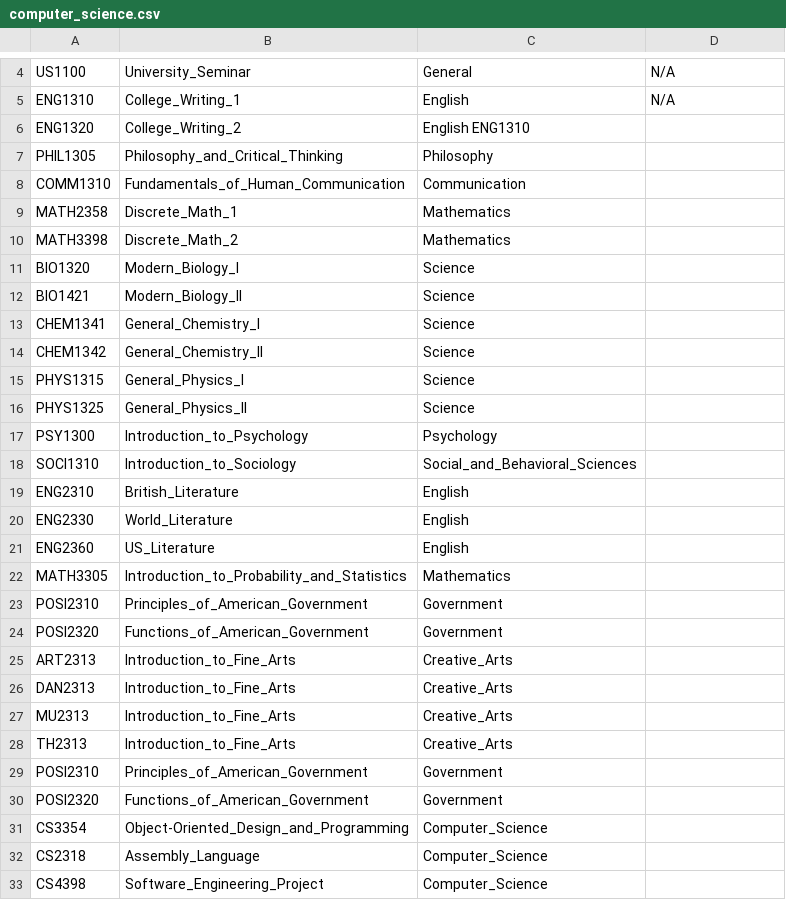
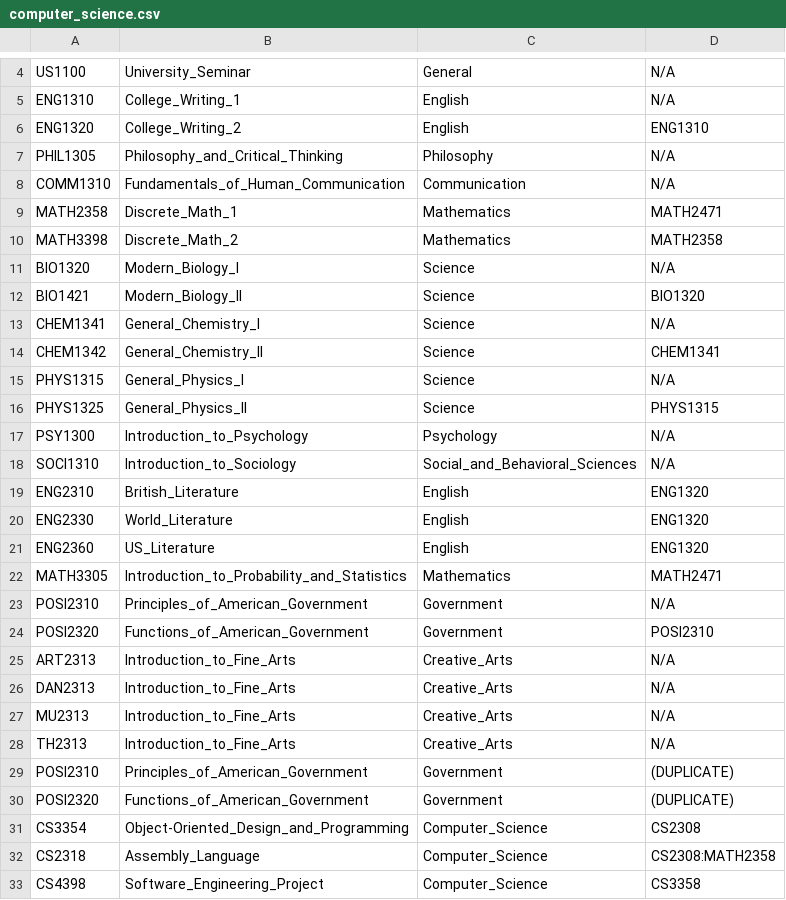
Before and after one commit to samaniehsan/auto-scheduler, a CSV file: data/classes/computer_science.csv, drawn as a sheet; only a part is shown, gaps mark what is left out; the diff covers the shown part only.

Commit message:
Update computer_science.csv

```diff
--- a/data/classes/computer_science.csv
+++ b/data/classes/computer_science.csv
@@ -5,29 +5,29 @@ US1100,University_Seminar,General, N/A
 ENG1310,College_Writing_1,English, N/A
-ENG1320,College_Writing_2,English ENG1310
-PHIL1305,Philosophy_and_Critical_Thinking,Philosophy
-COMM1310,Fundamentals_of_Human_Communication,Communication
-MATH2358,Discrete_Math_1,Mathematics
-MATH3398,Discrete_Math_2,Mathematics
-BIO1320,Modern_Biology_I,Science
-BIO1421,Modern_Biology_II,Science
-CHEM1341,General_Chemistry_I,Science
-CHEM1342,General_Chemistry_II,Science
-PHYS1315,General_Physics_I,Science
-PHYS1325,General_Physics_II,Science
-PSY1300,Introduction_to_Psychology,Psychology
-SOCI1310,Introduction_to_Sociology,Social_and_Behavioral_Sciences
-ENG2310,British_Literature,English
-ENG2330,World_Literature,English
-ENG2360,US_Literature,English
-MATH3305,Introduction_to_Probability_and_Statistics,Mathematics
-POSI2310,Principles_of_American_Government,Government
-POSI2320,Functions_of_American_Government,Government
-ART2313,Introduction_to_Fine_Arts,Creative_Arts
-DAN2313,Introduction_to_Fine_Arts,Creative_Arts
-MU2313,Introduction_to_Fine_Arts,Creative_Arts
-TH2313,Introduction_to_Fine_Arts,Creative_Arts
-POSI2310,Principles_of_American_Government,Government
-POSI2320,Functions_of_American_Government,Government
-CS3354,Object-Oriented_Design_and_Programming,Computer_Science
-CS2318,Assembly_Language,Computer_Science
-CS4398,Software_Engineering_Project,Computer_Science
+ENG1320,College_Writing_2,English, ENG1310
+PHIL1305,Philosophy_and_Critical_Thinking,Philosophy, N/A
+COMM1310,Fundamentals_of_Human_Communication,Communication, N/A
+MATH2358,Discrete_Math_1,Mathematics, MATH2471
+MATH3398,Discrete_Math_2,Mathematics, MATH2358
+BIO1320,Modern_Biology_I,Science, N/A
+BIO1421,Modern_Biology_II,Science, BIO1320
+CHEM1341,General_Chemistry_I,Science, N/A
+CHEM1342,General_Chemistry_II,Science, CHEM1341
+PHYS1315,General_Physics_I,Science, N/A
+PHYS1325,General_Physics_II,Science, PHYS1315
+PSY1300,Introduction_to_Psychology,Psychology, N/A
+SOCI1310,Introduction_to_Sociology,Social_and_Behavioral_Sciences, N/A
+ENG2310,British_Literature,English, ENG1320
+ENG2330,World_Literature,English, ENG1320
+ENG2360,US_Literature,English, ENG1320
+MATH3305,Introduction_to_Probability_and_Statistics,Mathematics, MATH2471
+POSI2310,Principles_of_American_Government,Government, N/A
+POSI2320,Functions_of_American_Government,Government, POSI2310
+ART2313,Introduction_to_Fine_Arts,Creative_Arts, N/A
+DAN2313,Introduction_to_Fine_Arts,Creative_Arts, N/A
+MU2313,Introduction_to_Fine_Arts,Creative_Arts, N/A
+TH2313,Introduction_to_Fine_Arts,Creative_Arts, N/A
+POSI2310,Principles_of_American_Government,Government, (DUPLICATE)
+POSI2320,Functions_of_American_Government,Government, (DUPLICATE)
+CS3354,Object-Oriented_Design_and_Programming,Computer_Science, CS2308
+CS2318,Assembly_Language,Computer_Science, CS2308:MATH2358
+CS4398,Software_Engineering_Project,Computer_Science, CS3358
```
Also changed, not shown: 20 edited cells elsewhere in this file.
